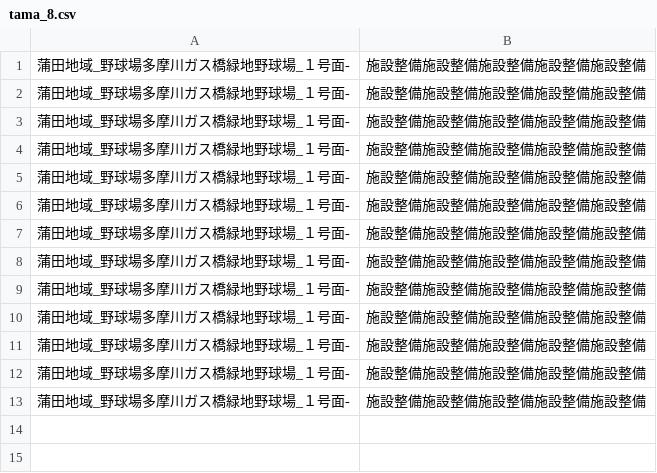
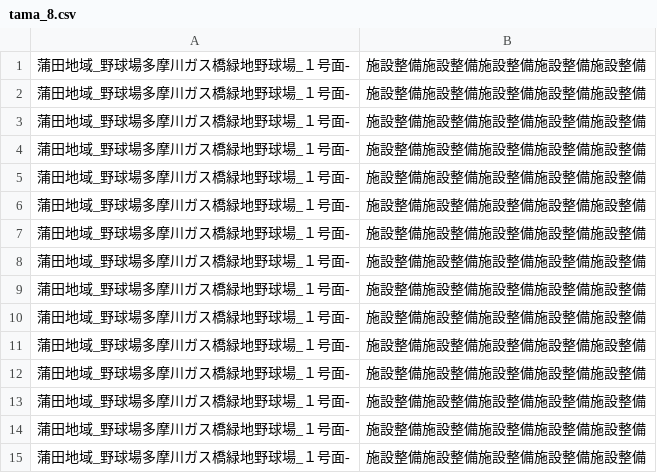
Before and after one commit to riku426/rain_notify_new, a CSV file: CSV/tama/tama_8.csv, drawn as a sheet.

```diff
--- a/CSV/tama/tama_8.csv
+++ b/CSV/tama/tama_8.csv
@@ -13 +13,3 @@
 蒲田地域_野球場多摩川ガス橋緑地野球場_１号面-	施設整備施設整備施設整備施設整備施設整備
+蒲田地域_野球場多摩川ガス橋緑地野球場_１号面-	施設整備施設整備施設整備施設整備施設整備
+蒲田地域_野球場多摩川ガス橋緑地野球場_１号面-	施設整備施設整備施設整備施設整備施設整備
```
Also changed, not shown: CSV/oota/oota_1.csv, CSV/tama/tama_14.csv, 37 other files.
